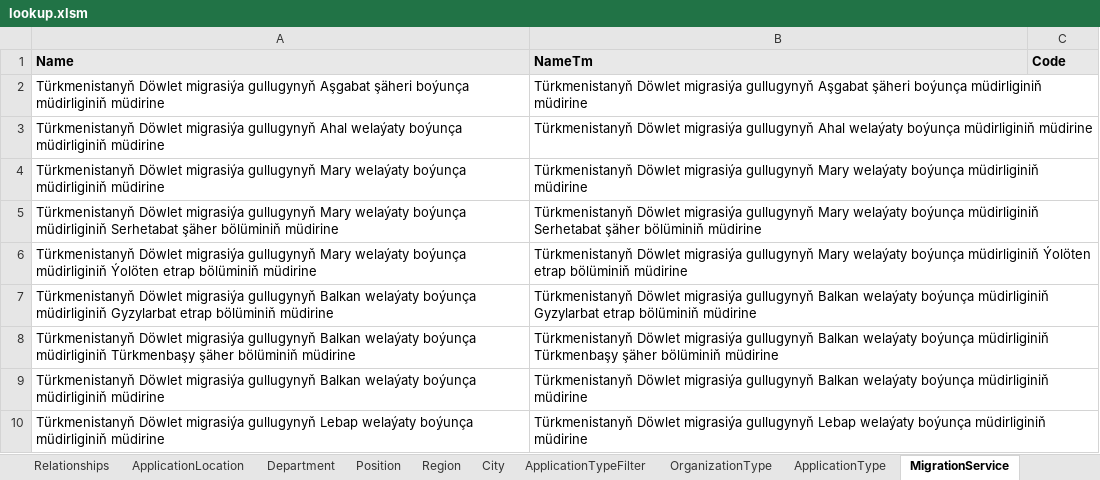
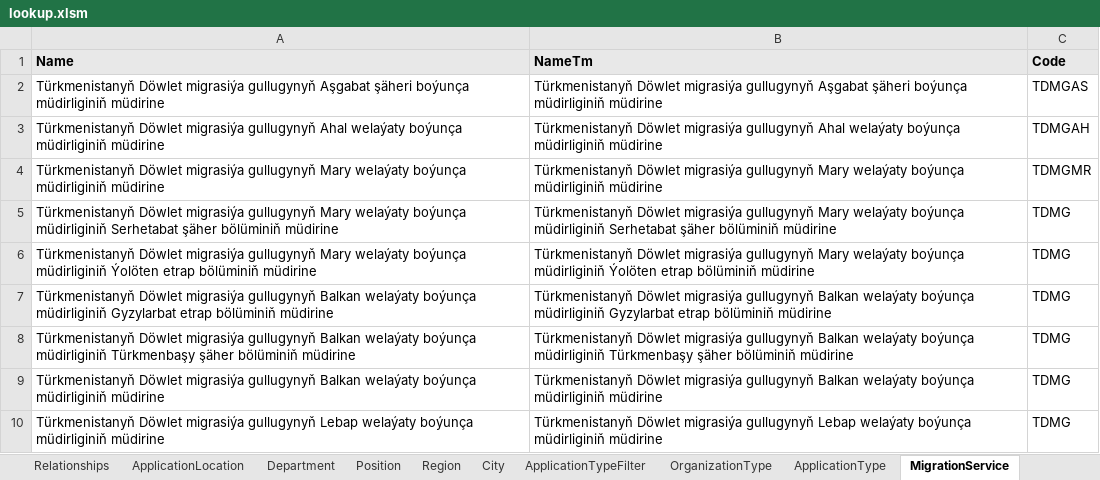
Before and after one commit to webapis/Visa2026, an Excel workbook: Visa2026.DataImporter/lookup.xlsm, sheet MigrationService, drawn as a sheet; values as stored, in another font and other column widths than the file's, no borders; the diff names each change by its address in the sheet, - before the commit and + after, or states it on an @@ line.

```diff
--- a/Visa2026.DataImporter/lookup.xlsm (sheet MigrationService)
+++ b/Visa2026.DataImporter/lookup.xlsm (sheet MigrationService)
-C2 (Code): (empty)
+C2 (Code): TDMGAS
-C3 (Code): (empty)
+C3 (Code): TDMGAH
-C4 (Code): (empty)
+C4 (Code): TDMGMR
-C5:C10 (Code): (empty)
+C5:C10 (Code): TDMG
```
Also changed, not shown: 3 other files.
